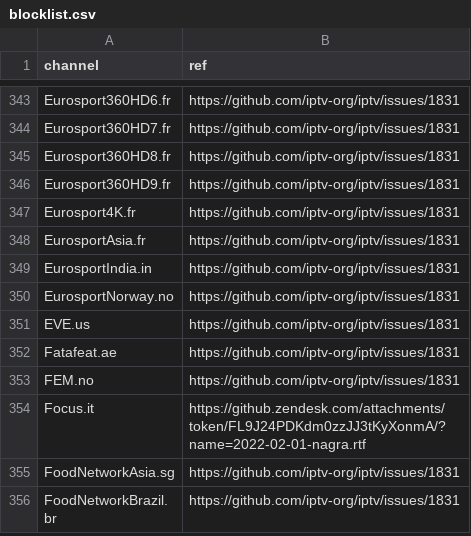
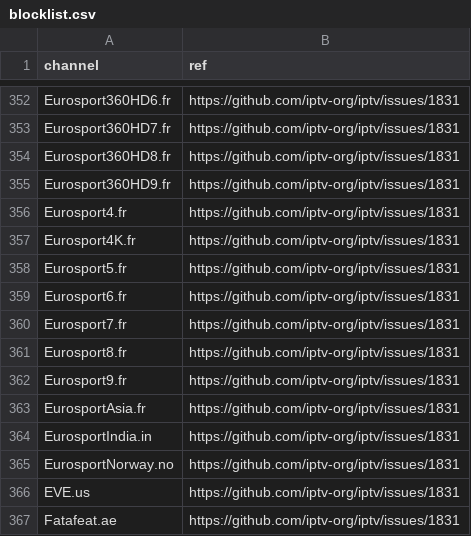
Before and after one commit to iptv-org/database, a CSV file: data/blocklist.csv, drawn as a sheet; only a part is shown, gaps mark what is left out; the shorter side is filled out with more unchanged rows; the diff covers the shown part only.

```diff
--- a/data/blocklist.csv
+++ b/data/blocklist.csv
@@ -346,3 +355,9 @@ Eurosport360HD8.fr,https://github.com/iptv-org/iptv/issues/1831
 Eurosport360HD9.fr,https://github.com/iptv-org/iptv/issues/1831
+Eurosport4.fr,https://github.com/iptv-org/iptv/issues/1831
 Eurosport4K.fr,https://github.com/iptv-org/iptv/issues/1831
+Eurosport5.fr,https://github.com/iptv-org/iptv/issues/1831
+Eurosport6.fr,https://github.com/iptv-org/iptv/issues/1831
+Eurosport7.fr,https://github.com/iptv-org/iptv/issues/1831
+Eurosport8.fr,https://github.com/iptv-org/iptv/issues/1831
+Eurosport9.fr,https://github.com/iptv-org/iptv/issues/1831
 EurosportAsia.fr,https://github.com/iptv-org/iptv/issues/1831
```
Also changed, not shown: 10 added rows, 1 removed row and 3 edited cells elsewhere in this file.
